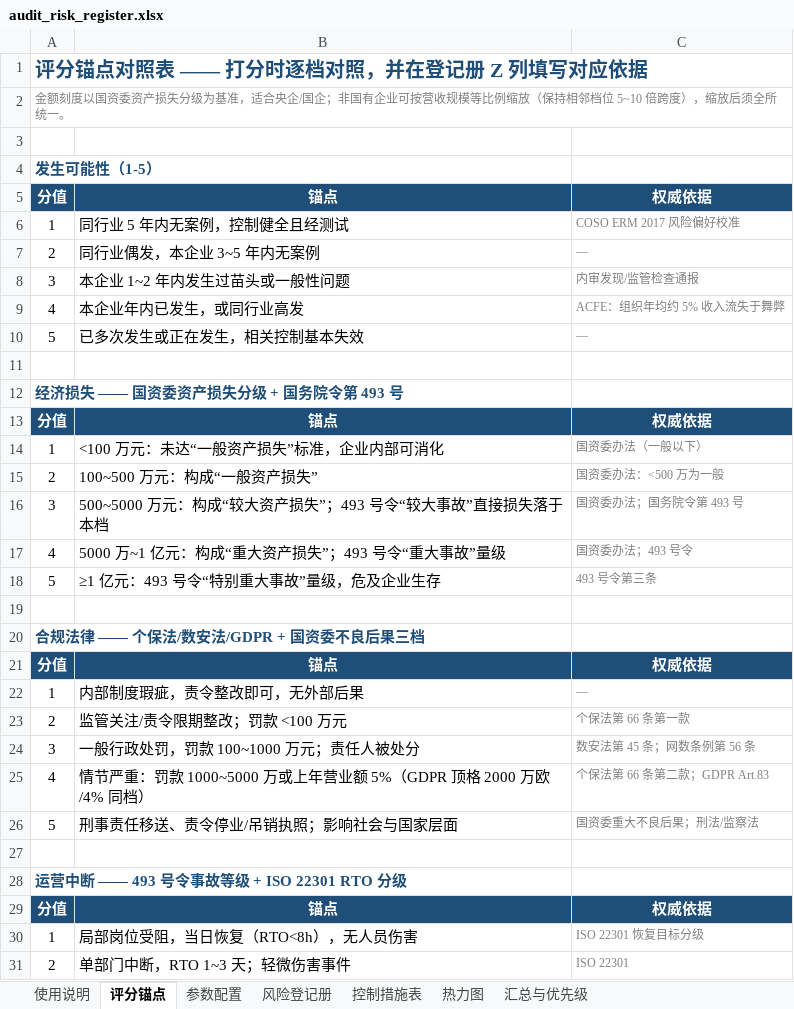
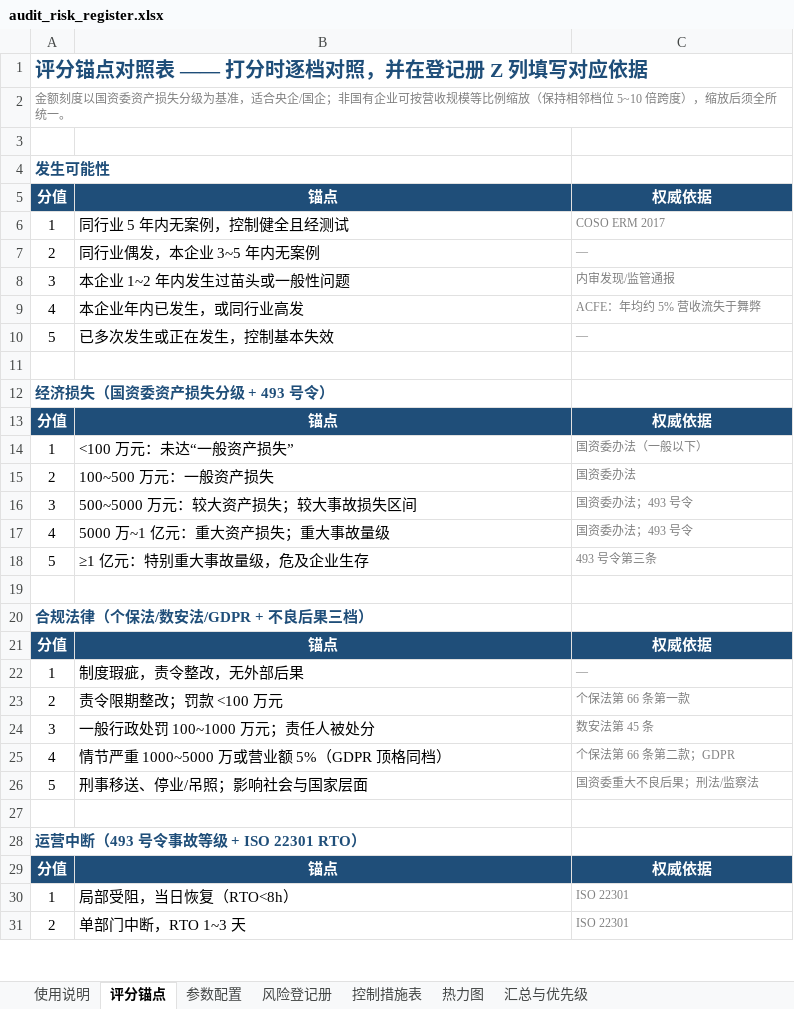
Before and after one commit to Jayliu2025-vip/Risk-Assessment-Heat-Map, an Excel workbook: audit_risk_register.xlsx, sheet 评分锚点, drawn as a sheet; only a part is shown; values as stored, in another font and other column widths than the file's, no borders; the diff covers the shown part only; the diff names each change by its address in the sheet, - before the commit and + after, or states it on an @@ line.

```diff
--- a/audit_risk_register.xlsx (sheet 评分锚点)
+++ b/audit_risk_register.xlsx (sheet 评分锚点)
-A4: 发生可能性（1-5）
+A4: 发生可能性
-C6: COSO ERM 2017 风险偏好校准
+C6: COSO ERM 2017
-C8: 内审发现/监管检查通报
+C8: 内审发现/监管通报
-C9: ACFE：组织年均约 5% 收入流失于舞弊
+C9: ACFE：年均约 5% 营收流失于舞弊
-B10: 已多次发生或正在发生，相关控制基本失效
+B10: 已多次发生或正在发生，控制基本失效
-A12: 经济损失 —— 国资委资产损失分级 + 国务院令第 493 号
+A12: 经济损失（国资委资产损失分级 + 493 号令）
-B14: <100 万元：未达“一般资产损失”标准，企业内部可消化
+B14: <100 万元：未达“一般资产损失”
-B15: 100~500 万元：构成“一般资产损失”
+B15: 100~500 万元：一般资产损失
-C15: 国资委办法：<500 万为一般
+C15: 国资委办法
-B16: 500~5000 万元：构成“较大资产损失”；493 号令“较大事故”直接损失落于本档
+B16: 500~5000 万元：较大资产损失；较大事故损失区间
-C16: 国资委办法；国务院令第 493 号
+C16: 国资委办法；493 号令
-B17: 5000 万~1 亿元：构成“重大资产损失”；493 号令“重大事故”量级
+B17: 5000 万~1 亿元：重大资产损失；重大事故量级
-B18: ≥1 亿元：493 号令“特别重大事故”量级，危及企业生存
+B18: ≥1 亿元：特别重大事故量级，危及企业生存
-A20: 合规法律 —— 个保法/数安法/GDPR + 国资委不良后果三档
+A20: 合规法律（个保法/数安法/GDPR + 不良后果三档）
-B22: 内部制度瑕疵，责令整改即可，无外部后果
+B22: 制度瑕疵，责令整改，无外部后果
-B23: 监管关注/责令限期整改；罚款 <100 万元
+B23: 责令限期整改；罚款 <100 万元
-B24: 一般行政处罚，罚款 100~1000 万元；责任人被处分
+B24: 一般行政处罚 100~1000 万元；责任人被处分
-C24: 数安法第 45 条；网数条例第 56 条
+C24: 数安法第 45 条
-B25: 情节严重：罚款 1000~5000 万或上年营业额 5%（GDPR 顶格 2000 万欧/4% 同档）
+B25: 情节严重 1000~5000 万或营业额 5%（GDPR 顶格同档）
-C25: 个保法第 66 条第二款；GDPR Art.83
+C25: 个保法第 66 条第二款；GDPR
-B26: 刑事责任移送、责令停业/吊销执照；影响社会与国家层面
+B26: 刑事移送、停业/吊照；影响社会与国家层面
-A28: 运营中断 —— 493 号令事故等级 + ISO 22301 RTO 分级
+A28: 运营中断（493 号令事故等级 + ISO 22301 RTO）
-B30: 局部岗位受阻，当日恢复（RTO<8h），无人员伤害
+B30: 局部受阻，当日恢复（RTO<8h）
-C30: ISO 22301 恢复目标分级
+C30: ISO 22301
-B31: 单部门中断，RTO 1~3 天；轻微伤害事件
+B31: 单部门中断，RTO 1~3 天
```
Also changed, not shown: 24 added rows and 21 edited cells elsewhere in this sheet, 8 other files.
